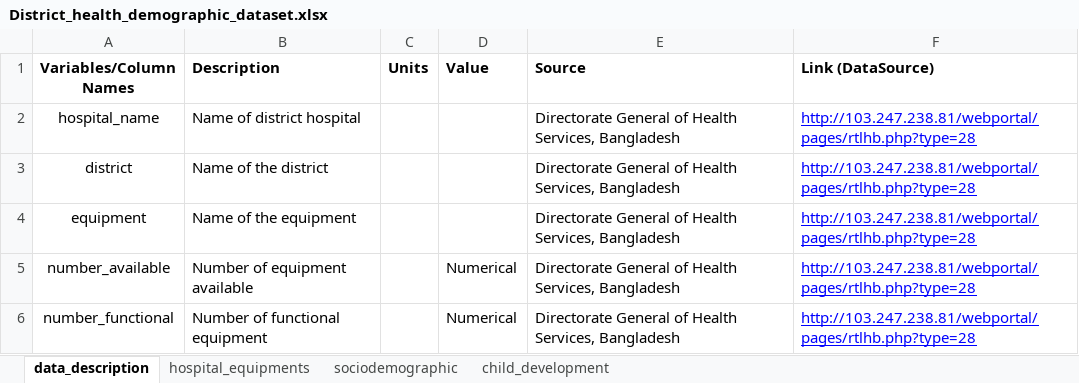
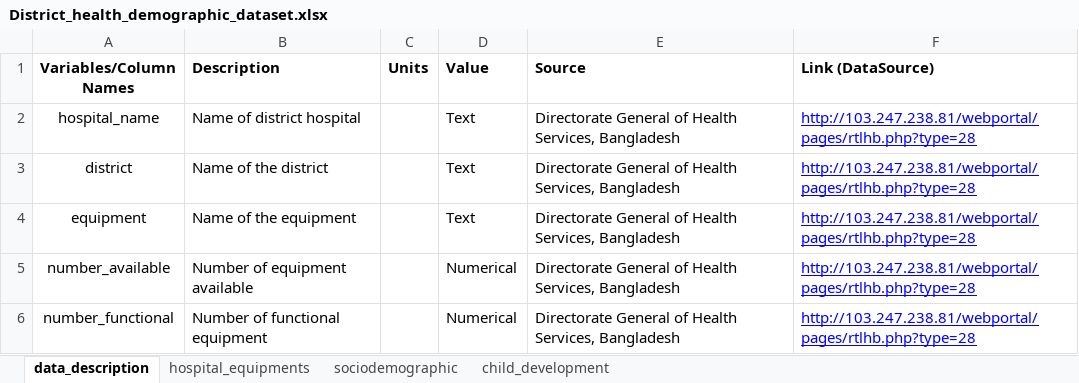
Before and after one commit to Mohibul/hospital_info, an Excel workbook: District_health_demographic_dataset.xlsx, sheet data_description, drawn as a sheet; only a part is shown; values as stored, in another font and other column widths than the file's, no borders; the diff covers the shown part only; the diff names each change by its address in the sheet, - before the commit and + after, or states it on an @@ line.

```diff
--- a/District_health_demographic_dataset.xlsx (sheet data_description)
+++ b/District_health_demographic_dataset.xlsx (sheet data_description)
-D2:D4 (Value): (empty)
+D2:D4 (Value): Text
```
Also changed, not shown: 25 edited cells elsewhere in this sheet.
